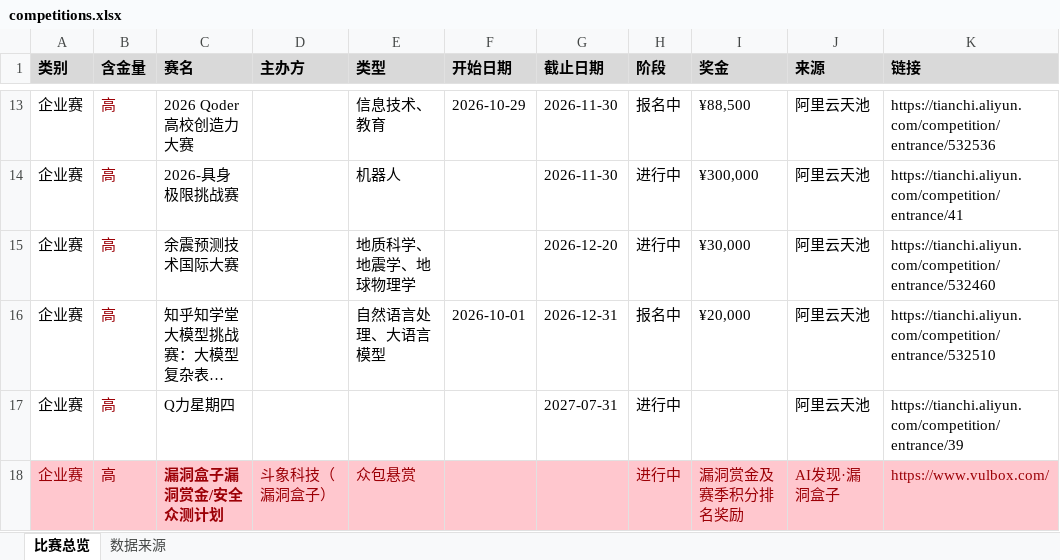
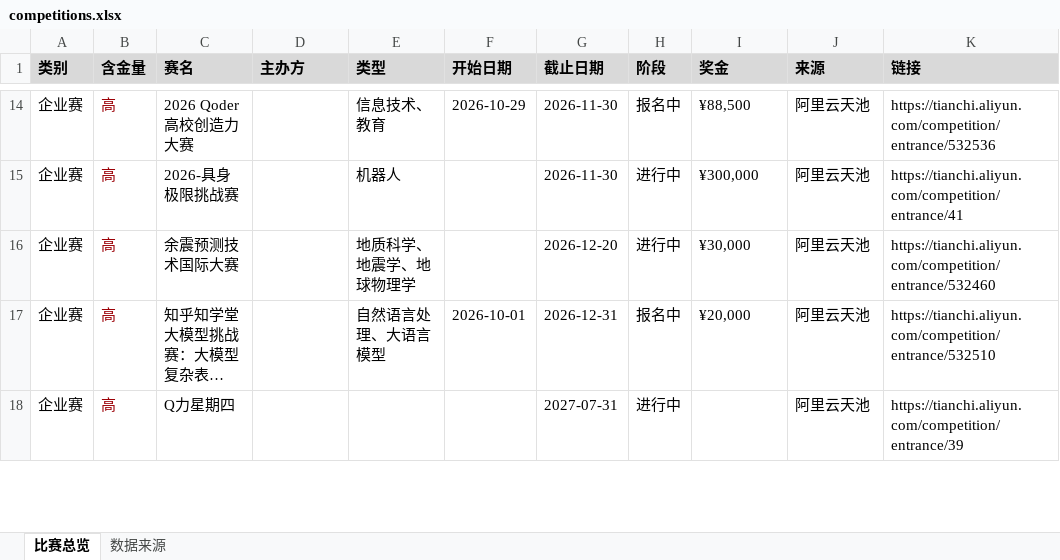
Before and after one commit to ArchaicRam/competition-radar, an Excel workbook: data/competitions.xlsx, sheet 比赛总览, drawn as a sheet; only a part is shown, gaps mark what is left out; long unchanged cells end in …; values as stored, in another font and other column widths than the file's, no borders; removed rows and columns are numbered as before the commit, all else as after; the diff covers the shown part only; the diff names each change by its address in the sheet, - before the commit and + after, or states it on an @@ line.

```diff
--- a/data/competitions.xlsx (sheet 比赛总览)
+++ b/data/competitions.xlsx (sheet 比赛总览)
-row 18: 企业赛 | 高 | 漏洞盒子漏洞赏金/安全众测计划 | 斗象科技（漏洞盒子） | 众包悬赏 |  |  | 进行中 | 漏洞赏金及赛季积分排名奖励 | AI发现·漏洞盒子 | https://www.vulbox.com/
```
Also changed, not shown: 5 added rows, 2 removed rows and 3 edited cells elsewhere in this sheet, sheet 数据来源, 2 other files.
